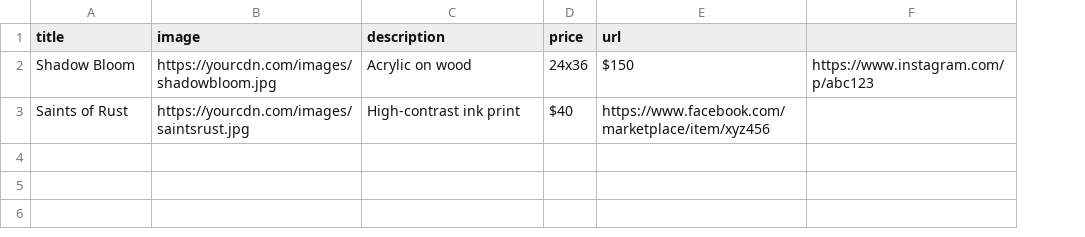
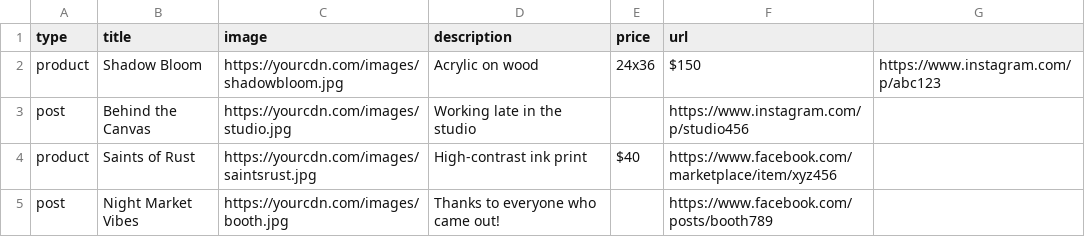
Before and after one commit to HereLiesAz/OrtusArts, a CSV file: listings.csv, drawn as a sheet; addresses are those after the commit; the diff names each change by its address in the sheet, - before the commit and + after, or states it on an @@ line.

Commit message:
Update listings.csv

```diff
--- a/listings.csv
+++ b/listings.csv
+column A (type), row 2: product; row 4: product
+row 3: post | Behind the Canvas | https://yourcdn.com/images/studio.jpg | Working late in the studio |  | https://www.instagram.com/p/studio456
+row 5: post | Night Market Vibes | https://yourcdn.com/images/booth.jpg | Thanks to everyone who came out! |  | https://www.facebook.com/posts/booth789
```
